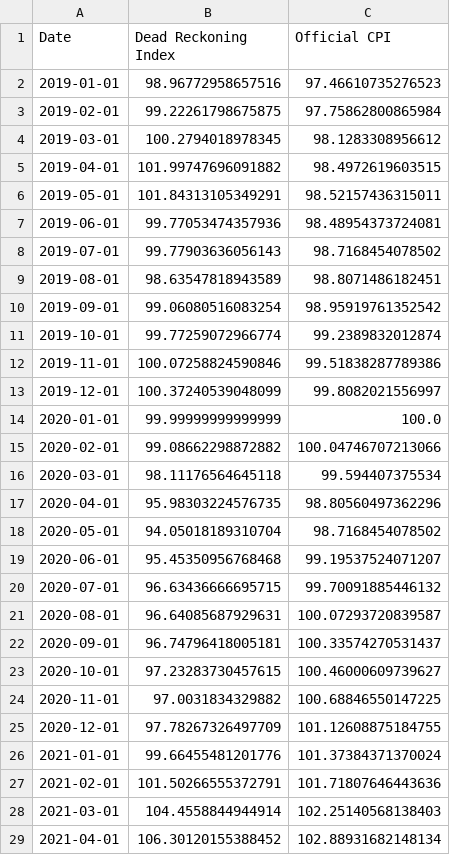
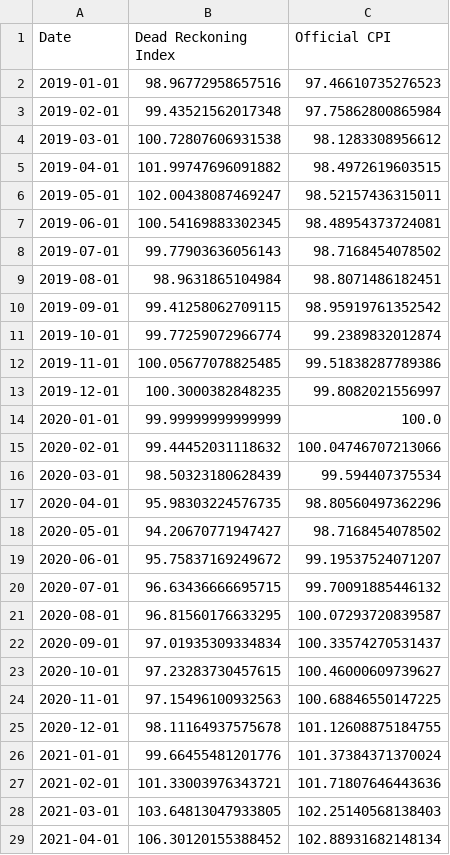
Before and after one commit to ktmensing/dead-reckoning, a CSV file: data/published/dri_vs_cpi.csv, drawn as a sheet; only a part is shown; the diff covers the shown part only.

```diff
--- a/data/published/dri_vs_cpi.csv
+++ b/data/published/dri_vs_cpi.csv
@@ -2,28 +2,28 @@ Date,Dead Reckoning Index,Official CPI
 2019-01-01,98.96772958657516,97.46610735276523
-2019-02-01,99.22261798675875,97.75862800865984
-2019-03-01,100.2794018978345,98.1283308956612
+2019-02-01,99.43521562017348,97.75862800865984
+2019-03-01,100.72807606931538,98.1283308956612
 2019-04-01,101.99747696091882,98.4972619603515
-2019-05-01,101.84313105349291,98.52157436315011
-2019-06-01,99.77053474357936,98.48954373724081
+2019-05-01,102.00438087469247,98.52157436315011
+2019-06-01,100.54169883302345,98.48954373724081
 2019-07-01,99.77903636056143,98.7168454078502
-2019-08-01,98.63547818943589,98.8071486182451
-2019-09-01,99.06080516083254,98.95919761352542
+2019-08-01,98.9631865104984,98.8071486182451
+2019-09-01,99.41258062709115,98.95919761352542
 2019-10-01,99.77259072966774,99.2389832012874
-2019-11-01,100.07258824590846,99.51838287789386
-2019-12-01,100.37240539048099,99.8082021556997
+2019-11-01,100.05677078825485,99.51838287789386
+2019-12-01,100.3000382848235,99.8082021556997
 2020-01-01,99.99999999999999,100.0
-2020-02-01,99.08662298872882,100.04746707213066
-2020-03-01,98.11176564645118,99.594407375534
+2020-02-01,99.44452031118632,100.04746707213066
+2020-03-01,98.50323180628439,99.594407375534
 2020-04-01,95.98303224576735,98.80560497362296
-2020-05-01,94.05018189310704,98.7168454078502
-2020-06-01,95.45350956768468,99.19537524071207
+2020-05-01,94.20670771947427,98.7168454078502
+2020-06-01,95.75837169249672,99.19537524071207
 2020-07-01,96.63436666695715,99.70091885446132
-2020-08-01,96.64085687929631,100.07293720839587
-2020-09-01,96.74796418005181,100.33574270531437
+2020-08-01,96.81560176633295,100.07293720839587
+2020-09-01,97.01935309334834,100.33574270531437
 2020-10-01,97.23283730457615,100.46000609739627
-2020-11-01,97.0031834329882,100.68846550147225
-2020-12-01,97.78267326497709,101.12608875184755
+2020-11-01,97.15496100932563,100.68846550147225
+2020-12-01,98.11164937575678,101.12608875184755
 2021-01-01,99.66455481201776,101.37384371370024
-2021-02-01,101.50266555372791,101.71807646443636
-2021-03-01,104.4558844944914,102.25140568138403
+2021-02-01,101.33003976343721,101.71807646443636
+2021-03-01,103.64813047933805,102.25140568138403
 2021-04-01,106.30120155388452,102.88931682148134
```
Also changed, not shown: 1 added row and 37 edited cells elsewhere in this file, data/derived/dri_panel.csv, data/published/dri_component_table.csv, 12 other files.
